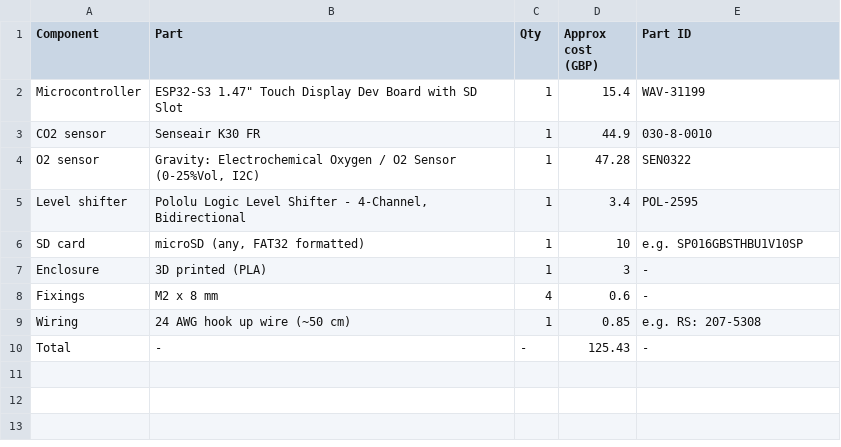
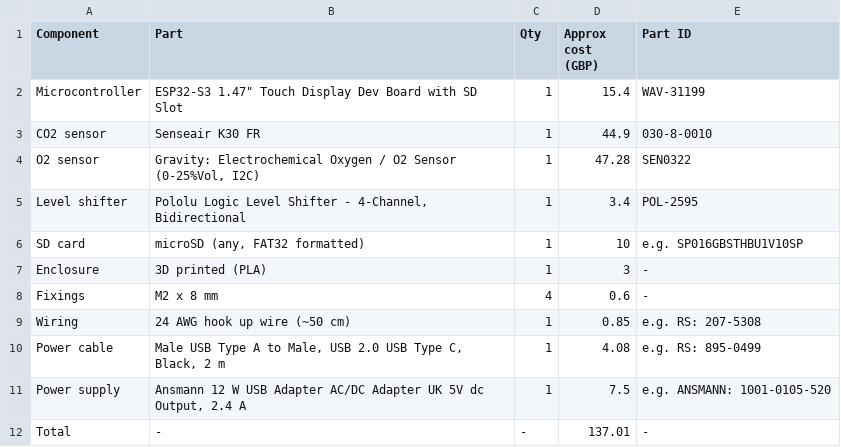
Before and after one commit to james-r-barrett/gas_monitoring, a CSV file: hardware/bom/bom_co2_o2.csv, drawn as a sheet; addresses are those after the commit; the diff names each change by its address in the sheet, - before the commit and + after, or states it on an @@ line.

```diff
--- a/hardware/bom/bom_co2_o2.csv
+++ b/hardware/bom/bom_co2_o2.csv
+row 10: Power cable | Male USB Type A to Male, USB 2.0 USB Type C, Black, 2 m | 1 | 4.08 | e.g. RS: 895-0499
+row 11: Power supply | Ansmann 12 W USB Adapter AC/DC Adapter UK 5V dc Output, 2.4 A | 1 | 7.5 | e.g. ANSMANN: 1001-0105-520
-D12 (Approx cost (GBP)): 125.43
+D12 (Approx cost (GBP)): 137.01
```
Also changed, not shown: hardware/bom/bom_co2_only.csv, 29 other files.
